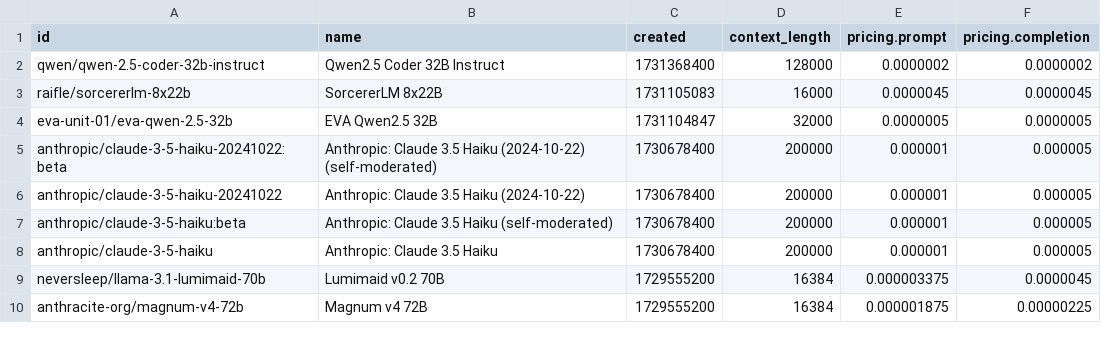
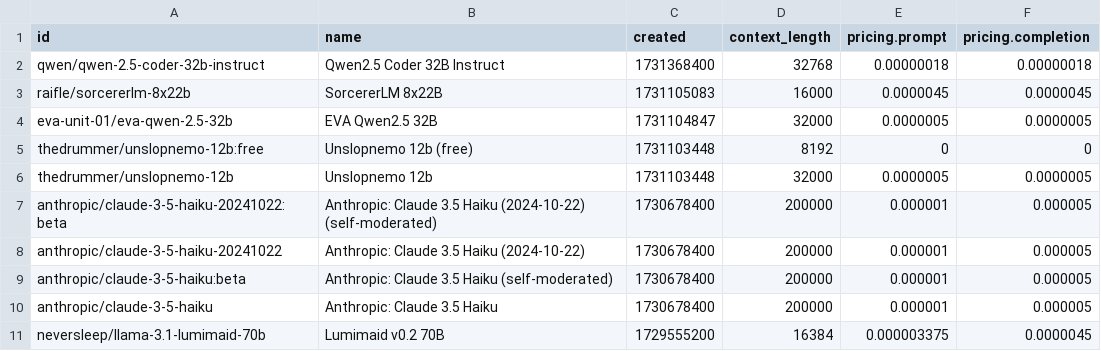
Before and after one commit to jvrck/openrouterlist, a CSV file: data/output.csv, drawn as a sheet; only a part is shown; the shorter side is filled out with more unchanged rows.

```diff
--- a/data/output.csv
+++ b/data/output.csv
@@ -1,5 +1,7 @@
 id,name,created,context_length,pricing.prompt,pricing.completion
-"qwen/qwen-2.5-coder-32b-instruct","Qwen2.5 Coder 32B Instruct",1731368400,128000,"0.0000002","0.0000002"
+"qwen/qwen-2.5-coder-32b-instruct","Qwen2.5 Coder 32B Instruct",1731368400,32768,"0.00000018","0.00000018"
 "raifle/sorcererlm-8x22b","SorcererLM 8x22B",1731105083,16000,"0.0000045","0.0000045"
 "eva-unit-01/eva-qwen-2.5-32b","EVA Qwen2.5 32B",1731104847,32000,"0.0000005","0.0000005"
+"thedrummer/unslopnemo-12b:free","Unslopnemo 12b (free)",1731103448,8192,"0","0"
+"thedrummer/unslopnemo-12b","Unslopnemo 12b",1731103448,32000,"0.0000005","0.0000005"
 "anthropic/claude-3-5-haiku-20241022:beta","Anthropic: Claude 3.5 Haiku (2024-10-22) (self-moderated)",1730678400,200000,"0.000001","0.000005"
```
Also changed, not shown: 2 other files.
